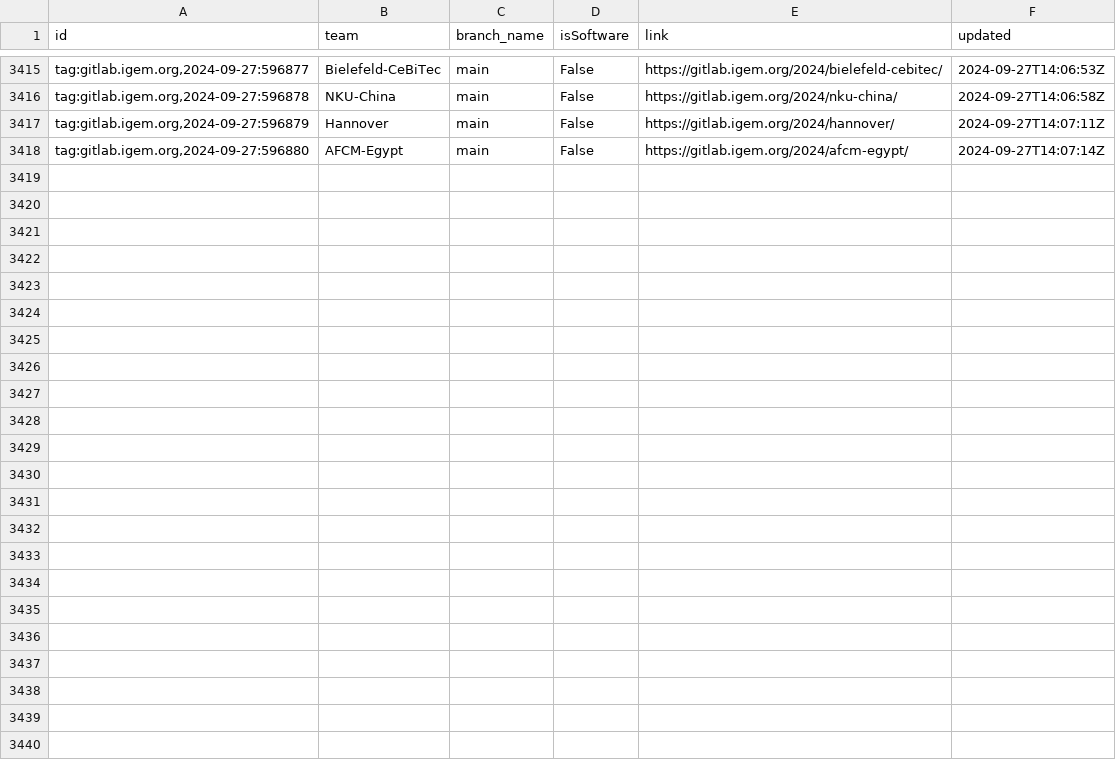
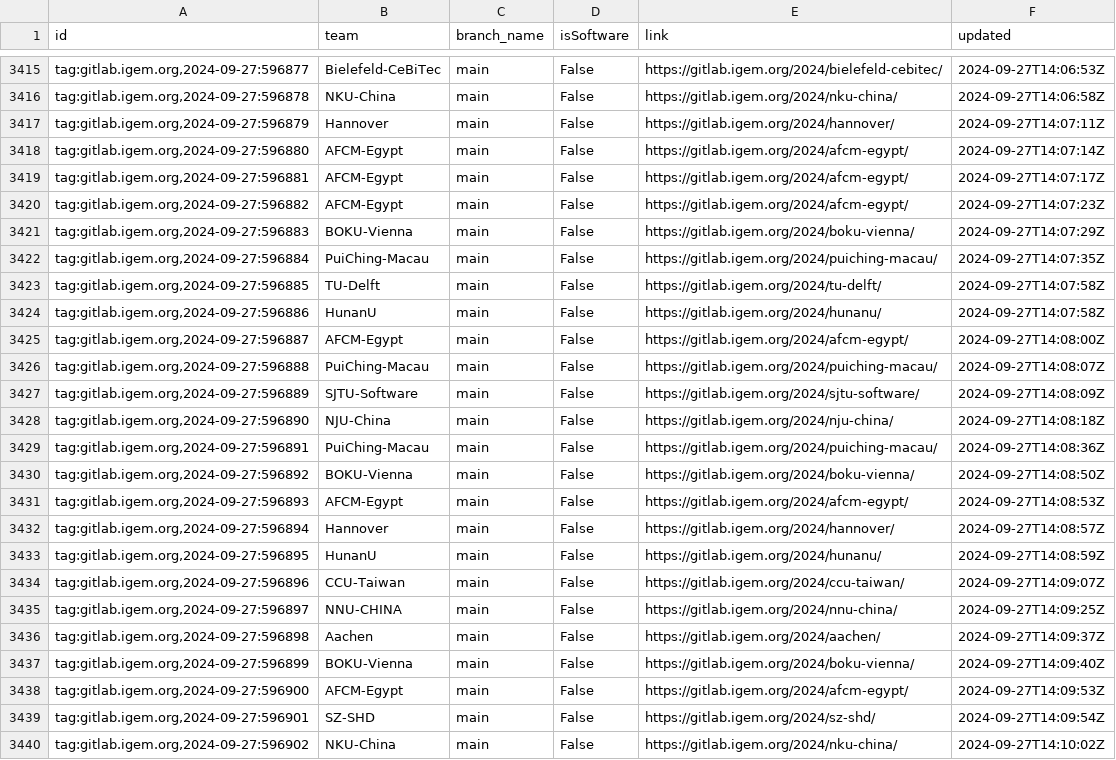
Before and after one commit to taxfree-python/iGEM_Pulse, a CSV file: rss_data.csv, drawn as a sheet; only a part is shown, gaps mark what is left out; the diff names each change by its address in the sheet, - before the commit and + after, or states it on an @@ line.

Commit message:
Update RSS data at 2024-09-27 23:10:20

```diff
--- a/rss_data.csv
+++ b/rss_data.csv
+row 3419: tag:gitlab.igem.org,2024-09-27:596881 | AFCM-Egypt | main | False | https://gitlab.igem.org/2024/afcm-egypt/ | 2024-09-27T14:07:17Z
+row 3420: tag:gitlab.igem.org,2024-09-27:596882 | AFCM-Egypt | main | False | https://gitlab.igem.org/2024/afcm-egypt/ | 2024-09-27T14:07:23Z
+row 3421: tag:gitlab.igem.org,2024-09-27:596883 | BOKU-Vienna | main | False | https://gitlab.igem.org/2024/boku-vienna/ | 2024-09-27T14:07:29Z
+row 3422: tag:gitlab.igem.org,2024-09-27:596884 | PuiChing-Macau | main | False | https://gitlab.igem.org/2024/puiching-macau/ | 2024-09-27T14:07:35Z
+row 3423: tag:gitlab.igem.org,2024-09-27:596885 | TU-Delft | main | False | https://gitlab.igem.org/2024/tu-delft/ | 2024-09-27T14:07:58Z
+row 3424: tag:gitlab.igem.org,2024-09-27:596886 | HunanU | main | False | https://gitlab.igem.org/2024/hunanu/ | 2024-09-27T14:07:58Z
+row 3425: tag:gitlab.igem.org,2024-09-27:596887 | AFCM-Egypt | main | False | https://gitlab.igem.org/2024/afcm-egypt/ | 2024-09-27T14:08:00Z
+row 3426: tag:gitlab.igem.org,2024-09-27:596888 | PuiChing-Macau | main | False | https://gitlab.igem.org/2024/puiching-macau/ | 2024-09-27T14:08:07Z
+row 3427: tag:gitlab.igem.org,2024-09-27:596889 | SJTU-Software | main | False | https://gitlab.igem.org/2024/sjtu-software/ | 2024-09-27T14:08:09Z
+row 3428: tag:gitlab.igem.org,2024-09-27:596890 | NJU-China | main | False | https://gitlab.igem.org/2024/nju-china/ | 2024-09-27T14:08:18Z
+row 3429: tag:gitlab.igem.org,2024-09-27:596891 | PuiChing-Macau | main | False | https://gitlab.igem.org/2024/puiching-macau/ | 2024-09-27T14:08:36Z
+row 3430: tag:gitlab.igem.org,2024-09-27:596892 | BOKU-Vienna | main | False | https://gitlab.igem.org/2024/boku-vienna/ | 2024-09-27T14:08:50Z
+row 3431: tag:gitlab.igem.org,2024-09-27:596893 | AFCM-Egypt | main | False | https://gitlab.igem.org/2024/afcm-egypt/ | 2024-09-27T14:08:53Z
+row 3432: tag:gitlab.igem.org,2024-09-27:596894 | Hannover | main | False | https://gitlab.igem.org/2024/hannover/ | 2024-09-27T14:08:57Z
+row 3433: tag:gitlab.igem.org,2024-09-27:596895 | HunanU | main | False | https://gitlab.igem.org/2024/hunanu/ | 2024-09-27T14:08:59Z
+row 3434: tag:gitlab.igem.org,2024-09-27:596896 | CCU-Taiwan | main | False | https://gitlab.igem.org/2024/ccu-taiwan/ | 2024-09-27T14:09:07Z
+row 3435: tag:gitlab.igem.org,2024-09-27:596897 | NNU-CHINA | main | False | https://gitlab.igem.org/2024/nnu-china/ | 2024-09-27T14:09:25Z
+row 3436: tag:gitlab.igem.org,2024-09-27:596898 | Aachen | main | False | https://gitlab.igem.org/2024/aachen/ | 2024-09-27T14:09:37Z
+row 3437: tag:gitlab.igem.org,2024-09-27:596899 | BOKU-Vienna | main | False | https://gitlab.igem.org/2024/boku-vienna/ | 2024-09-27T14:09:40Z
+row 3438: tag:gitlab.igem.org,2024-09-27:596900 | AFCM-Egypt | main | False | https://gitlab.igem.org/2024/afcm-egypt/ | 2024-09-27T14:09:53Z
+row 3439: tag:gitlab.igem.org,2024-09-27:596901 | SZ-SHD | main | False | https://gitlab.igem.org/2024/sz-shd/ | 2024-09-27T14:09:54Z
+row 3440: tag:gitlab.igem.org,2024-09-27:596902 | NKU-China | main | False | https://gitlab.igem.org/2024/nku-china/ | 2024-09-27T14:10:02Z
```
